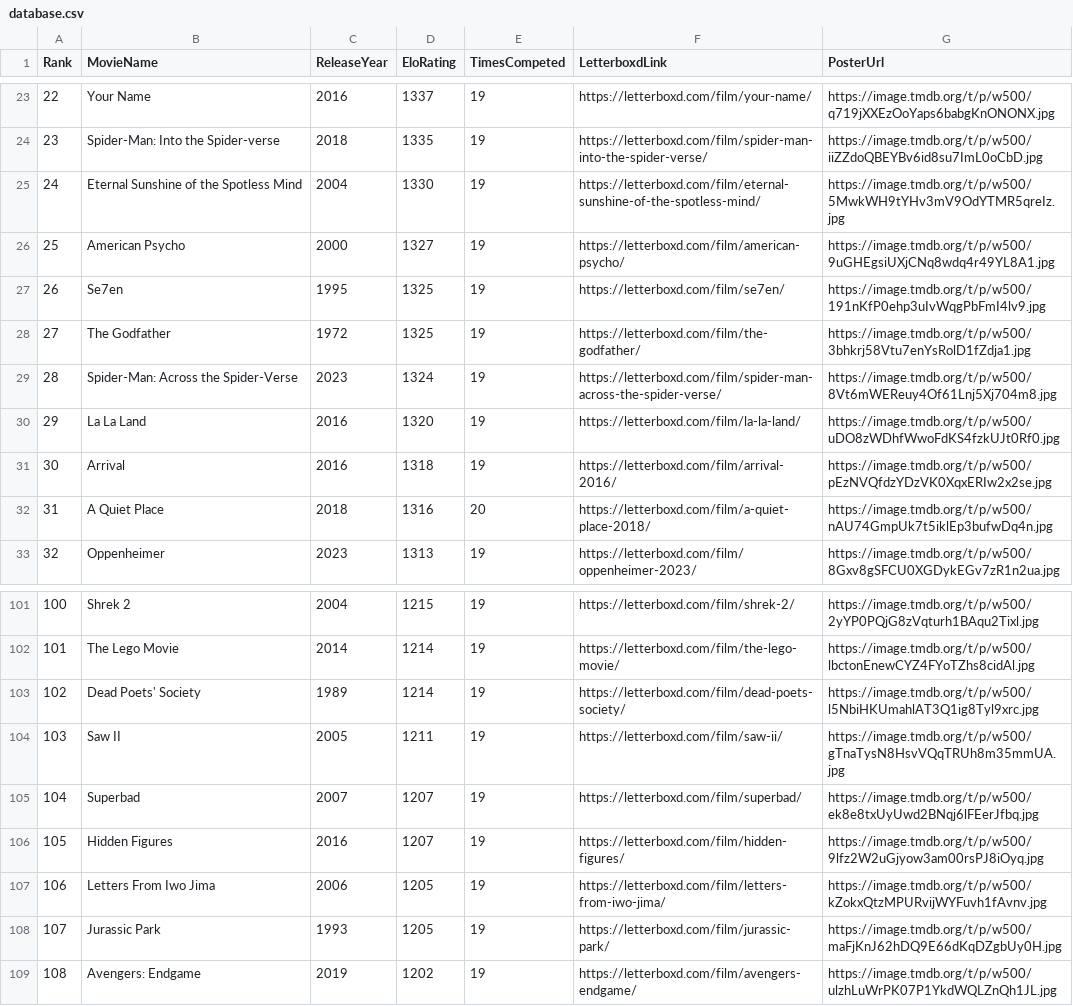
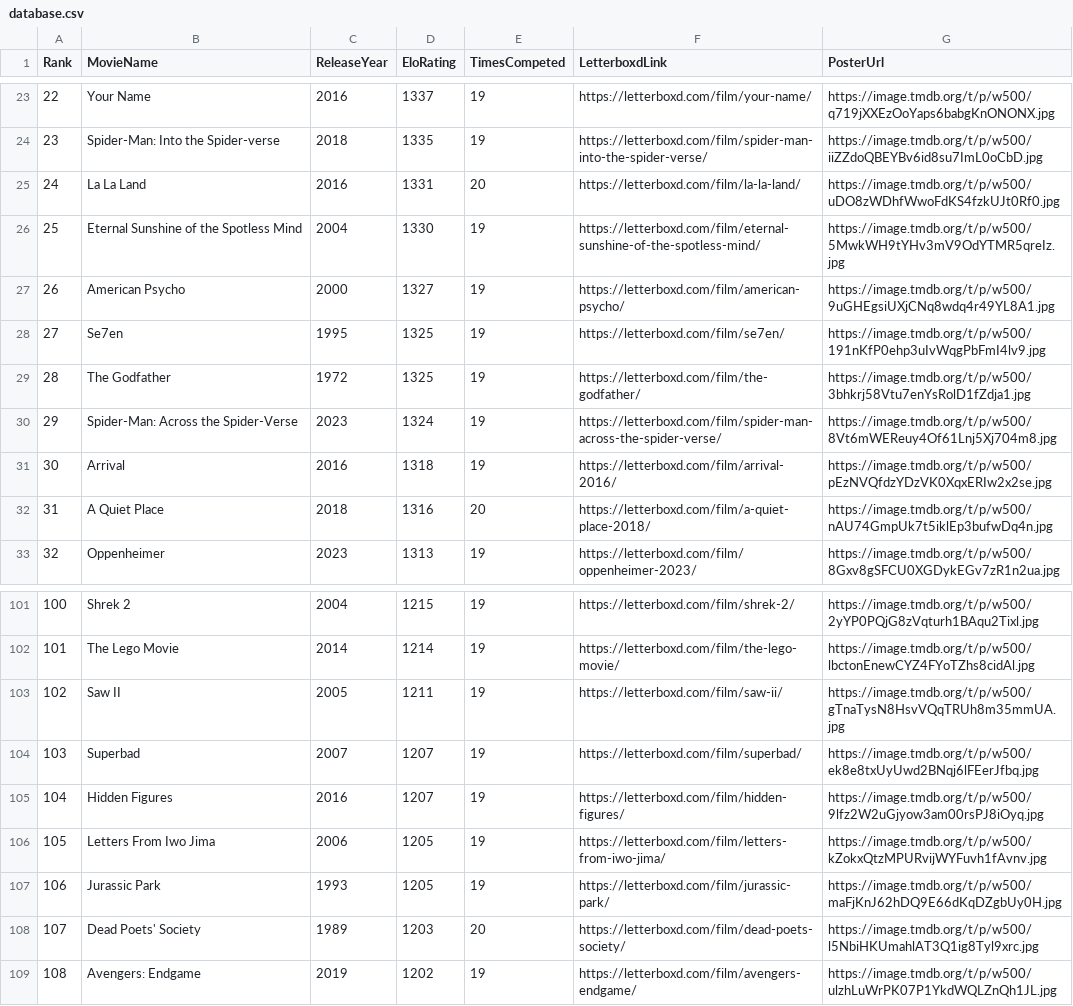
Before and after one commit to TheEverythingologist/MovieRankingWebsite, a CSV file: src/data/database.csv, drawn as a sheet; only a part is shown, gaps mark what is left out; removed rows and columns are numbered as before the commit, all else as after; the diff names each change by its address in the sheet, - before the commit and + after, or states it on an @@ line.

Commit message:
Update rankings: La La Land beat Dead Poets' Society

```diff
--- a/src/data/database.csv
+++ b/src/data/database.csv
+row 25: 24 | La La Land | 2016 | 1331 | 20 | https://letterboxd.com/film/la-la-land/ | https://image.tmdb.org/t/p/w500/uDO8zWDhfWwoFdKS4fzkUJt0Rf0.jpg
@@ column A (Rank) renumbered between rows 26 and 107 @@
-row 30: 29 | La La Land | 2016 | 1320 | 19 | https://letterboxd.com/film/la-la-land/ | https://image.tmdb.org/t/p/w500/uDO8zWDhfWwoFdKS4fzkUJt0Rf0.jpg
-row 103: 102 | Dead Poets' Society | 1989 | 1214 | 19 | https://letterboxd.com/film/dead-poets-society/ | https://image.tmdb.org/t/p/w500/l5NbiHKUmahlAT3Q1ig8Tyl9xrc.jpg
+row 108: 107 | Dead Poets' Society | 1989 | 1203 | 20 | https://letterboxd.com/film/dead-poets-society/ | https://image.tmdb.org/t/p/w500/l5NbiHKUmahlAT3Q1ig8Tyl9xrc.jpg
```
